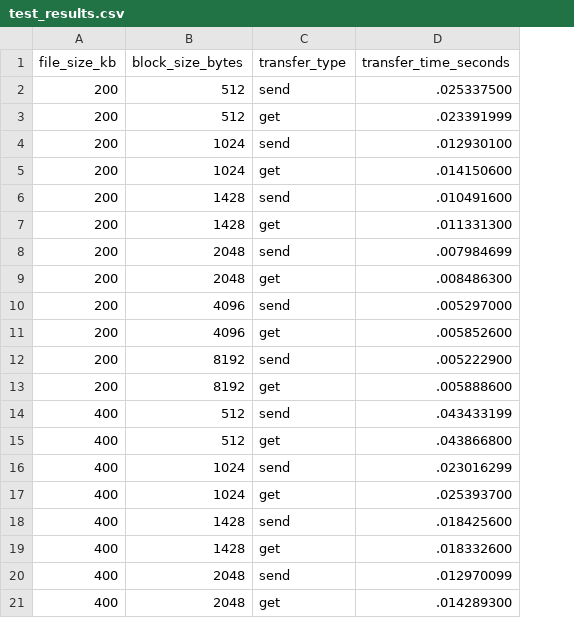
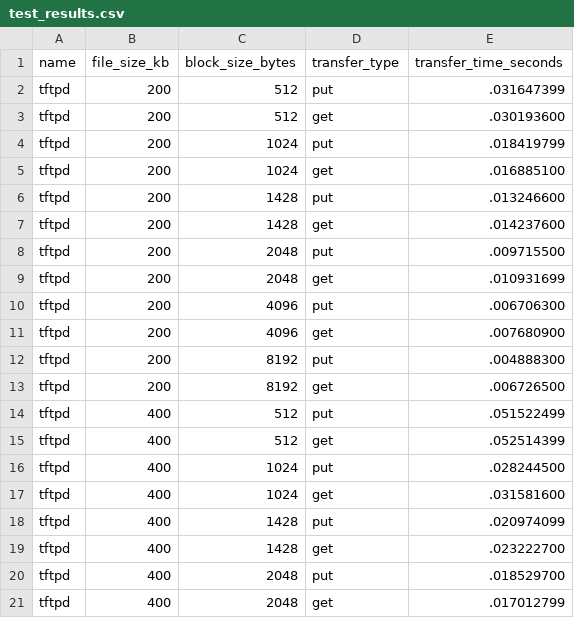
Before and after one commit to altugbakan/tftp-benchmark, a CSV file: test_results.csv, drawn as a sheet; only a part is shown; addresses are those after the commit; the diff covers the shown part only; the diff names each change by its address in the sheet, - before the commit and + after, or states it on an @@ line.

Commit message:
Update script to include test name

```diff
--- a/test_results.csv
+++ b/test_results.csv
+column A (name), rows 2-21: all tftpd
-D2 (transfer_type): send
+D2 (transfer_type): put
-E2 (transfer_time_seconds): .025337500
+E2 (transfer_time_seconds): .031647399
-E3 (transfer_time_seconds): .023391999
+E3 (transfer_time_seconds): .030193600
-D4 (transfer_type): send
+D4 (transfer_type): put
-E4 (transfer_time_seconds): .012930100
+E4 (transfer_time_seconds): .018419799
-E5 (transfer_time_seconds): .014150600
+E5 (transfer_time_seconds): .016885100
-D6 (transfer_type): send
+D6 (transfer_type): put
-E6 (transfer_time_seconds): .010491600
+E6 (transfer_time_seconds): .013246600
-E7 (transfer_time_seconds): .011331300
+E7 (transfer_time_seconds): .014237600
-D8 (transfer_type): send
+D8 (transfer_type): put
-E8 (transfer_time_seconds): .007984699
+E8 (transfer_time_seconds): .009715500
-E9 (transfer_time_seconds): .008486300
+E9 (transfer_time_seconds): .010931699
-D10 (transfer_type): send
+D10 (transfer_type): put
-E10 (transfer_time_seconds): .005297000
+E10 (transfer_time_seconds): .006706300
-E11 (transfer_time_seconds): .005852600
+E11 (transfer_time_seconds): .007680900
-D12 (transfer_type): send
+D12 (transfer_type): put
-E12 (transfer_time_seconds): .005222900
+E12 (transfer_time_seconds): .004888300
-E13 (transfer_time_seconds): .005888600
+E13 (transfer_time_seconds): .006726500
-D14 (transfer_type): send
+D14 (transfer_type): put
-E14 (transfer_time_seconds): .043433199
+E14 (transfer_time_seconds): .051522499
-E15 (transfer_time_seconds): .043866800
+E15 (transfer_time_seconds): .052514399
-D16 (transfer_type): send
+D16 (transfer_type): put
-E16 (transfer_time_seconds): .023016299
+E16 (transfer_time_seconds): .028244500
-E17 (transfer_time_seconds): .025393700
+E17 (transfer_time_seconds): .031581600
-D18 (transfer_type): send
+D18 (transfer_type): put
-E18 (transfer_time_seconds): .018425600
+E18 (transfer_time_seconds): .020974099
-E19 (transfer_time_seconds): .018332600
+E19 (transfer_time_seconds): .023222700
-D20 (transfer_type): send
+D20 (transfer_type): put
-E20 (transfer_time_seconds): .012970099
+E20 (transfer_time_seconds): .018529700
-E21 (transfer_time_seconds): .014289300
+E21 (transfer_time_seconds): .017012799
```
Also changed, not shown: 60 edited cells elsewhere in this file, 1 other file.
